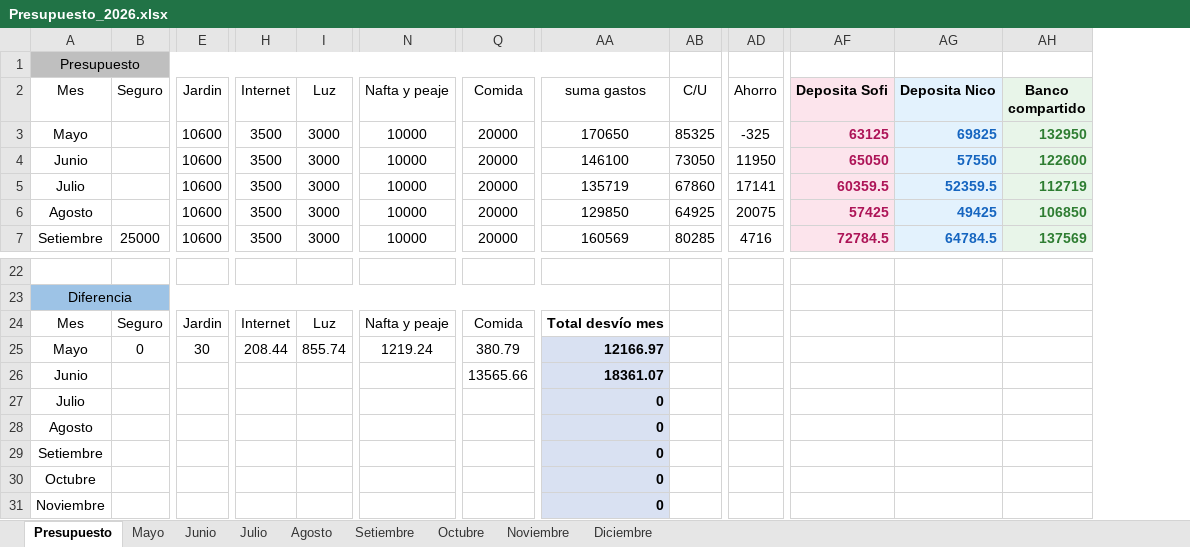
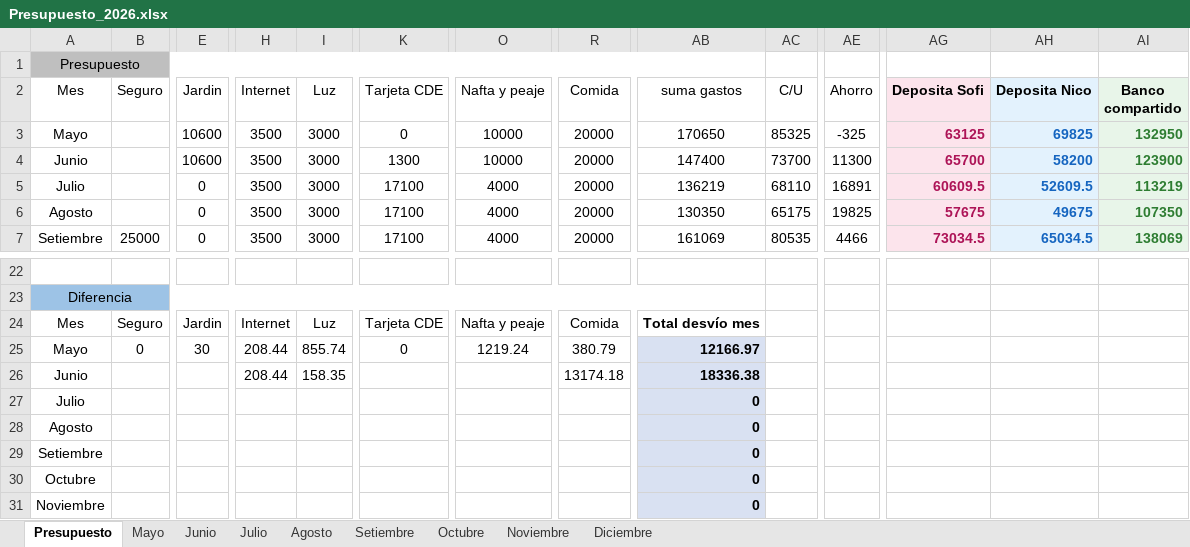
Before and after one commit to PersonalCasa/Presupuesto, an Excel workbook: Presupuesto_2026.xlsx, sheet Presupuesto, drawn as a sheet; only a part is shown, gaps mark what is left out; values as stored, in another font and other column widths than the file's, no borders; conditional formats not drawn; addresses are those after the commit; the diff covers the shown part only; the diff names each change by its address in the sheet, - before the commit and + after, or states it on an @@ line.

Commit message:
Add files via upload

```diff
--- a/Presupuesto_2026.xlsx (sheet Presupuesto)
+++ b/Presupuesto_2026.xlsx (sheet Presupuesto)
+column K (Tarjeta CDE), rows 3-7: 0 | 1300 | 17100 | 17100 | 17100; rows 24-25: Tarjeta CDE | 0
-AB4 (suma gastos): 146100
+AB4 (suma gastos): 147400
-AC4 (C/U): 73050
+AC4 (C/U): 73700
-AE4 (Ahorro): 11950
+AE4 (Ahorro): 11300
-AG4 (Deposita Sofi): 65050
+AG4 (Deposita Sofi): 65700
-AH4 (Deposita Nico): 57550
+AH4 (Deposita Nico): 58200
-AI4 (Banco compartido): 122600
+AI4 (Banco compartido): 123900
-E5:E7 (Jardin): 10600
+E5:E7 (Jardin): 0
-O5:O7 (Nafta y peaje): 10000
+O5:O7 (Nafta y peaje): 4000
-AB5 (suma gastos): 135719
+AB5 (suma gastos): 136219
-AC5 (C/U): 67860
+AC5 (C/U): 68110
-AE5 (Ahorro): 17141
+AE5 (Ahorro): 16891
-AG5 (Deposita Sofi): 60359.5
+AG5 (Deposita Sofi): 60609.5
-AH5 (Deposita Nico): 52359.5
+AH5 (Deposita Nico): 52609.5
-AI5 (Banco compartido): 112719
+AI5 (Banco compartido): 113219
-AB6 (suma gastos): 129850
+AB6 (suma gastos): 130350
-AC6 (C/U): 64925
+AC6 (C/U): 65175
-AE6 (Ahorro): 20075
+AE6 (Ahorro): 19825
-AG6 (Deposita Sofi): 57425
+AG6 (Deposita Sofi): 57675
-AH6 (Deposita Nico): 49425
+AH6 (Deposita Nico): 49675
-AI6 (Banco compartido): 106850
+AI6 (Banco compartido): 107350
-AB7 (suma gastos): 160569
+AB7 (suma gastos): 161069
-AC7 (C/U): 80285
+AC7 (C/U): 80535
-AE7 (Ahorro): 4716
+AE7 (Ahorro): 4466
-AG7 (Deposita Sofi): 72784.5
+AG7 (Deposita Sofi): 73034.5
-AH7 (Deposita Nico): 64784.5
+AH7 (Deposita Nico): 65034.5
-AI7 (Banco compartido): 137569
+AI7 (Banco compartido): 138069
-H26 (Internet): (empty)
+H26 (Internet): 208.44
-I26 (Luz): (empty)
+I26 (Luz): 158.35
-R26 (Comida): 13565.66
+R26 (Comida): 13174.18
-AB26 (suma gastos): 18361.07
+AB26 (suma gastos): 18336.38
```
Also changed, not shown: 32 edited cells elsewhere in this sheet, sheet Junio, sheet Setiembre, sheet Noviembre, sheet Octubre, sheet Diciembre, sheet Agosto, 2 more sheets, formulas that keep their value.
